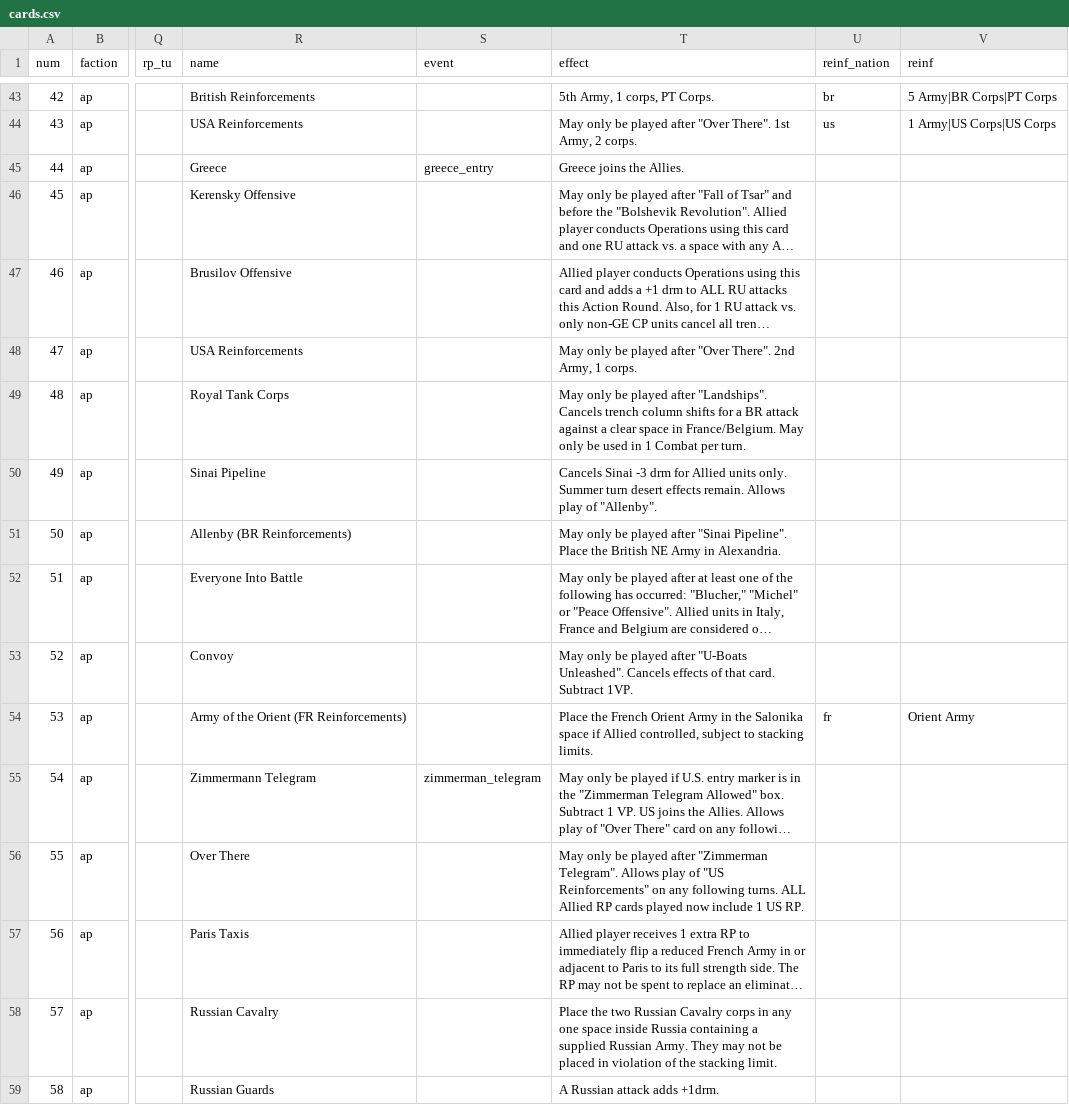
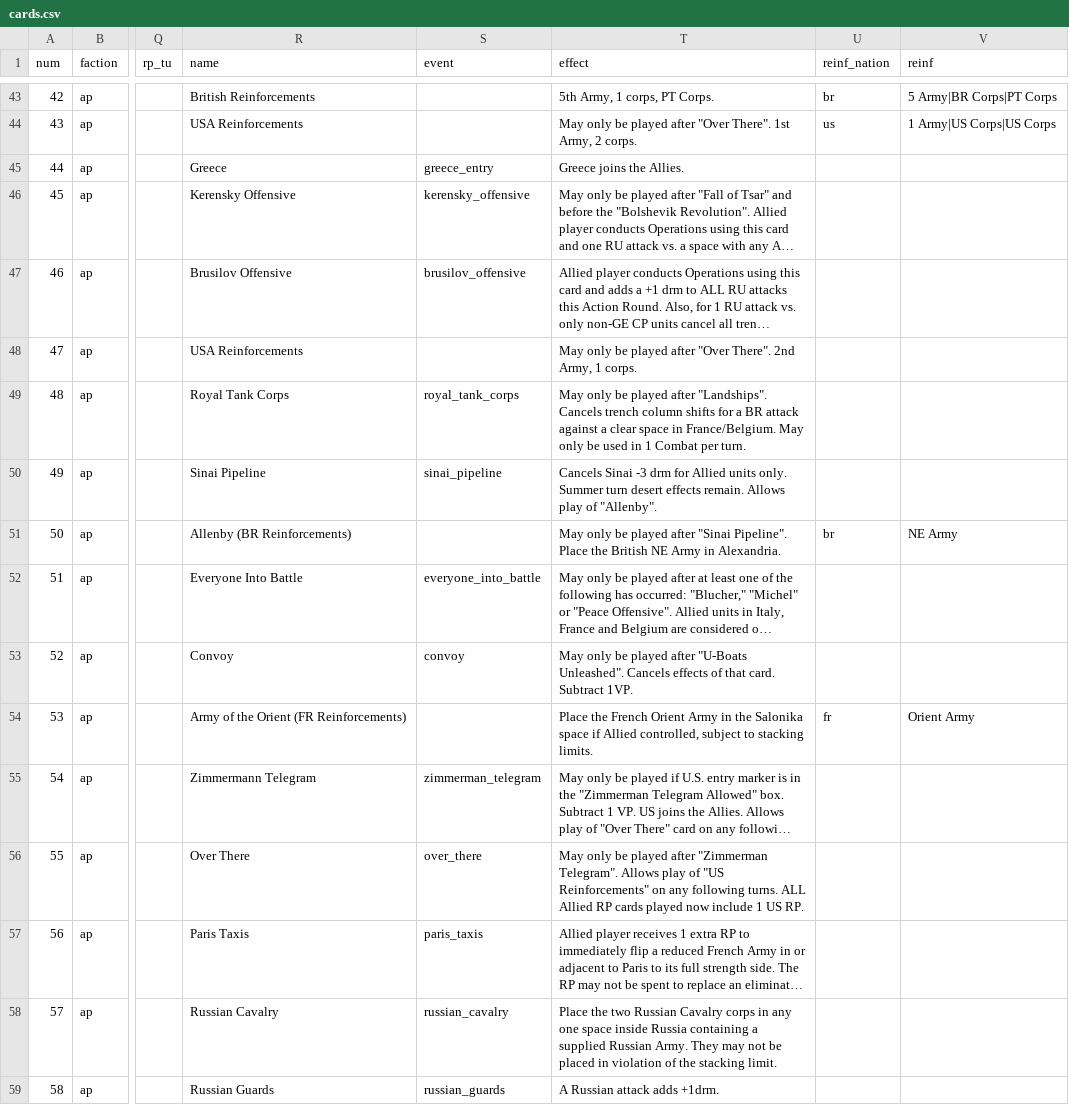
Before and after one commit to y6370918-blip/pog-se, a CSV file: csv/cards.csv, drawn as a sheet; only a part is shown, gaps mark what is left out; long unchanged cells end in …; the diff covers the shown part only; the diff names each change by its address in the sheet, - before the commit and + after, or states it on an @@ line.

Commit message:
Add hooks for all the events in data.js

```diff
--- a/csv/cards.csv
+++ b/csv/cards.csv
-S46 (event): (empty)
+S46 (event): kerensky_offensive
-S47 (event): (empty)
+S47 (event): brusilov_offensive
-S49 (event): (empty)
+S49 (event): royal_tank_corps
-S50 (event): (empty)
+S50 (event): sinai_pipeline
-U51 (reinf_nation): (empty)
+U51 (reinf_nation): br
-V51 (reinf): (empty)
+V51 (reinf): NE Army
-S52 (event): (empty)
+S52 (event): everyone_into_battle
-S53 (event): (empty)
+S53 (event): convoy
-S56 (event): (empty)
+S56 (event): over_there
-S57 (event): (empty)
+S57 (event): paris_taxis
-S58 (event): (empty)
+S58 (event): russian_cavalry
-S59 (event): (empty)
+S59 (event): russian_guards
```
Also changed, not shown: 82 edited cells elsewhere in this file, 1 other file.
